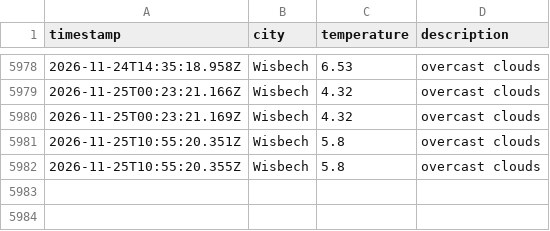
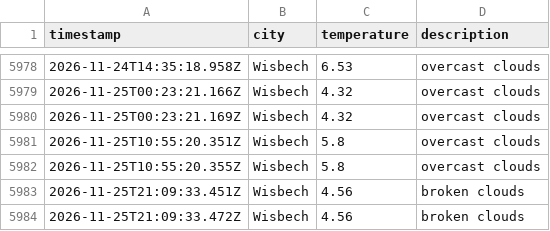
Before and after one commit to jamesYoungs4/New-Data-Weather-Ops, a CSV file: data/weather_log.csv, drawn as a sheet; only a part is shown, gaps mark what is left out; the diff names each change by its address in the sheet, - before the commit and + after, or states it on an @@ line.

```diff
--- a/data/weather_log.csv
+++ b/data/weather_log.csv
+row 5983: 2026-11-25T21:09:33.451Z | Wisbech | 4.56 | broken clouds
+row 5984: 2026-11-25T21:09:33.472Z | Wisbech | 4.56 | broken clouds
```
Also changed, not shown: 1 other file.
